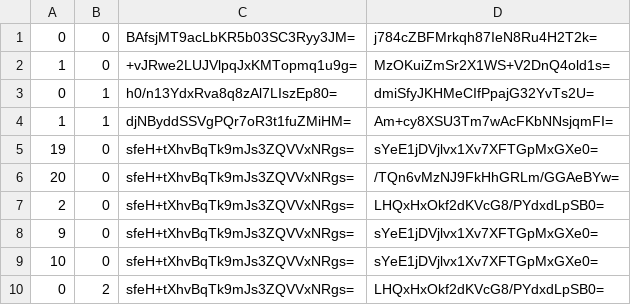
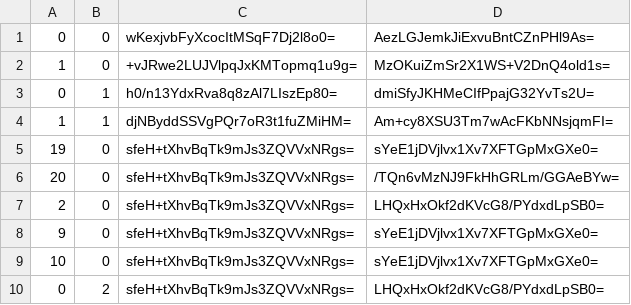
Before and after one commit to Sneezry/mcmapweb, a CSV file: tiles/zoom.-1/metadata/k.0.0.csv, drawn as a sheet.

```diff
--- a/tiles/zoom.-1/metadata/k.0.0.csv
+++ b/tiles/zoom.-1/metadata/k.0.0.csv
@@ -1,2 +1,2 @@
-0,0,BAfsjMT9acLbKR5b03SC3Ryy3JM=,j784cZBFMrkqh87IeN8Ru4H2T2k=
+0,0,wKexjvbFyXcocItMSqF7Dj2l8o0=,AezLGJemkJiExvuBntCZnPHl9As=
 1,0,+vJRwe2LUJVlpqJxKMTopmq1u9g=,MzOKuiZmSr2X1WS+V2DnQ4old1s=
```
Also changed, not shown: tiles/zoom.-1/metadata/k.-1.0.csv, tiles/zoom.-2/metadata/k.0.0.csv, 31 other files.
